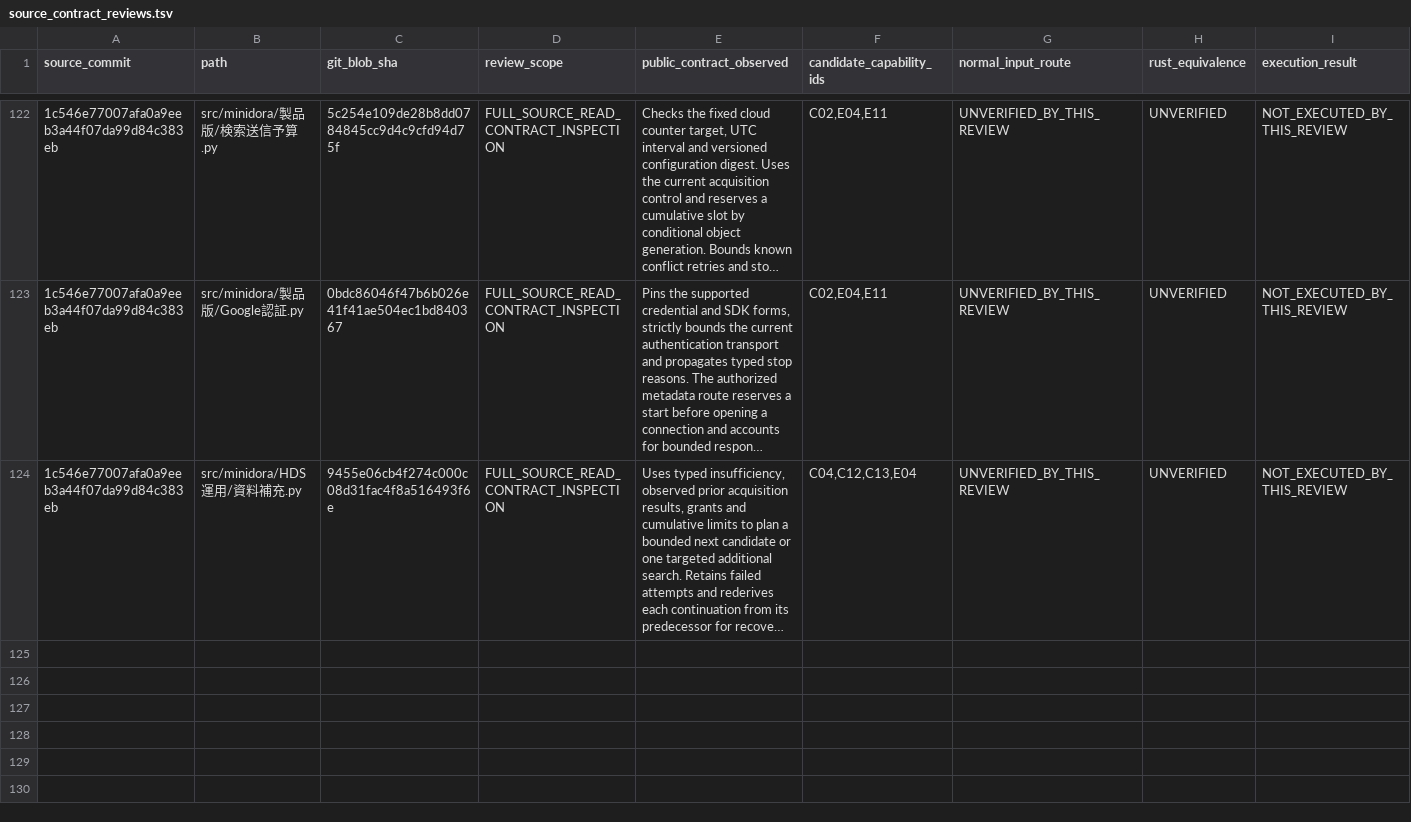
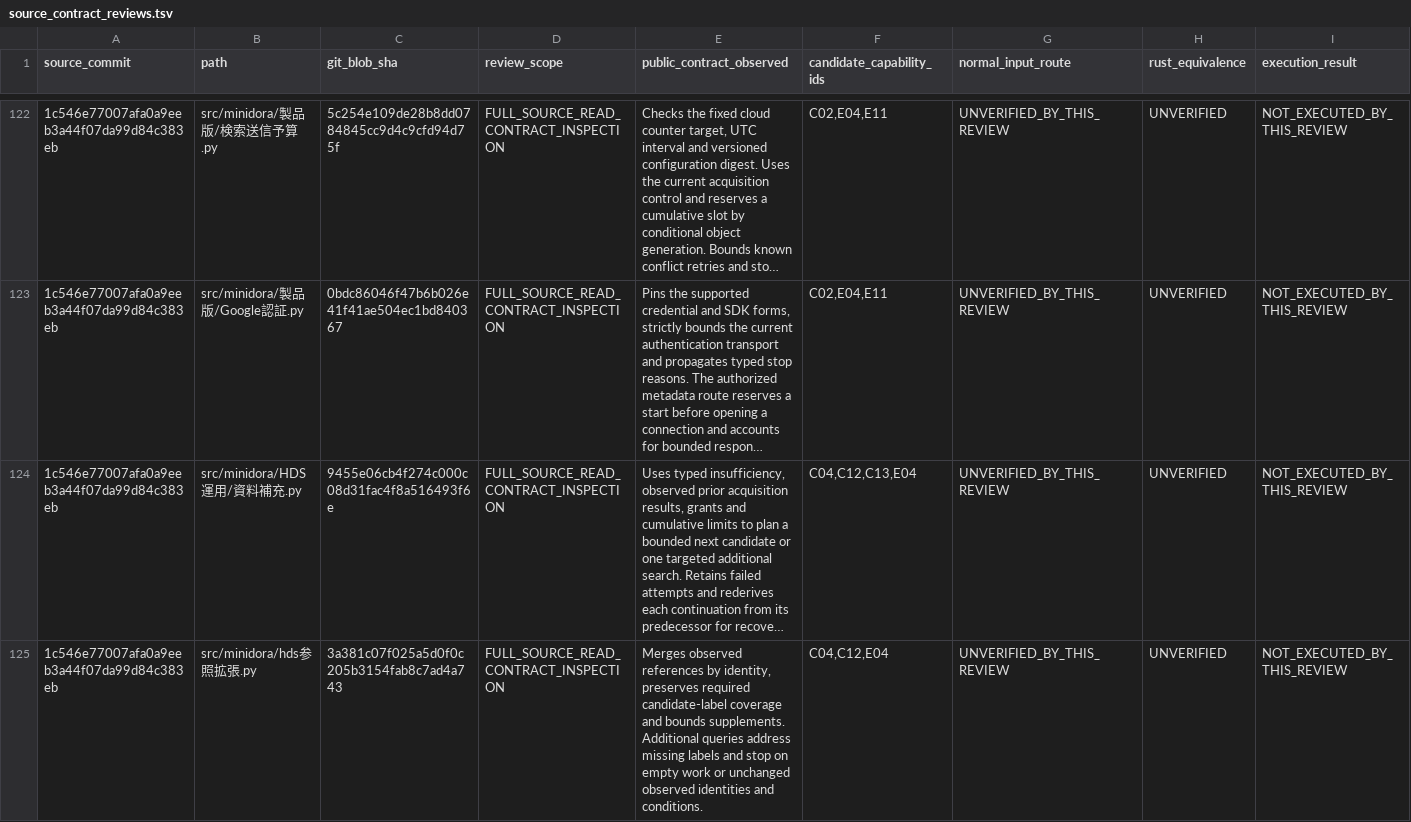
Before and after one commit to gatchimuchio/MINIDORA-BETA, a TSV file: rust/audit/source_contract_reviews.tsv, drawn as a sheet; only a part is shown, gaps mark what is left out; long unchanged cells end in …; rows hold the shown columns only; the diff names each change by its address in the sheet, - before the commit and + after, or states it on an @@ line.

```diff
--- a/rust/audit/source_contract_reviews.tsv
+++ b/rust/audit/source_contract_reviews.tsv
+row 125: 1c546e77007afa0a9eeb3a44f07da99d84c383eb | src/minidora/hds参照拡張.py | 3a381c07f025a5d0f0c205b3154fab8c7ad4a743 | FULL_SOURCE_READ_CONTRACT_INSPECTION | Merges observed references by identity, preserves required candidate-label coverage and bounds supplements. Additional queries address missing labels and stop on empty work or unchanged observed identities and conditions. | C04,C12,E04 | UNVERIFIED_BY_THIS_REVIEW | UNVERIFIED | NOT_EXECUTED_BY_THIS_REVIEW
```
Also changed, not shown: rust/audit/requirements.tsv, 6 other files.
